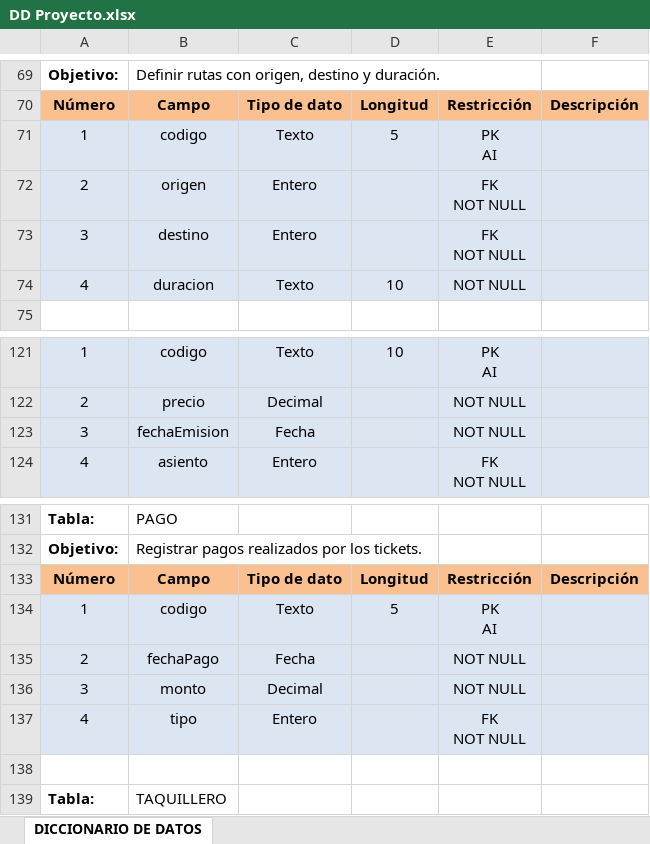
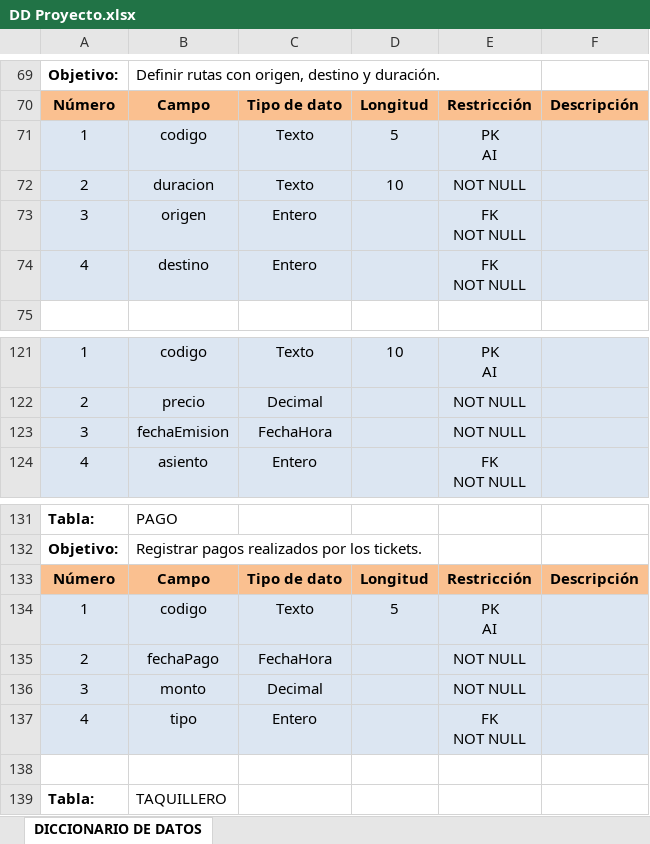
Before and after one commit to misaelcuentuauwu-source/RBE, an Excel workbook: documentacion/DD Proyecto.xlsx, sheet DICCIONARIO DE DATOS, drawn as a sheet; only a part is shown, gaps mark what is left out; values as stored, in another font and other column widths than the file's, no borders; ↵ is a line break in a cell; the diff names each change by its address in the sheet, - before the commit and + after, or states it on an @@ line.

```diff
--- a/documentacion/DD Proyecto.xlsx (sheet DICCIONARIO DE DATOS)
+++ b/documentacion/DD Proyecto.xlsx (sheet DICCIONARIO DE DATOS)
-B72: origen
+B72: duracion
-C72: Entero
+C72: Texto
-D72: (empty)
+D72: 10
-E72: FK ↵ NOT NULL
+E72: NOT NULL
-B73: destino
+B73: origen
-B74: duracion
+B74: destino
-C74: Texto
+C74: Entero
-D74: 10
+D74: (empty)
-E74: NOT NULL
+E74: FK ↵ NOT NULL
-C123: Fecha
+C123: FechaHora
-C135: Fecha
+C135: FechaHora
```
Also changed, not shown: 1 other file.
